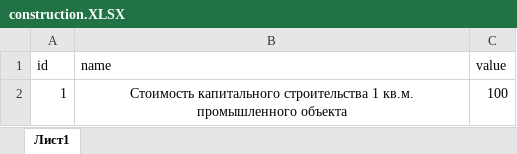
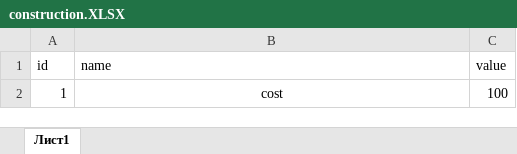
Before and after one commit to spielbrecher/eCosts, an Excel workbook: construction.XLSX, sheet Лист1, drawn as a sheet; values as stored, in another font and other column widths than the file's, no borders; the diff names each change by its address in the sheet, - before the commit and + after, or states it on an @@ line.

```diff
--- a/construction.XLSX (sheet Лист1)
+++ b/construction.XLSX (sheet Лист1)
-B2 (name): Стоимость капитального строительства 1 кв.м. промышленного объекта
+B2 (name): cost
```
Also changed, not shown: 14 other files.
